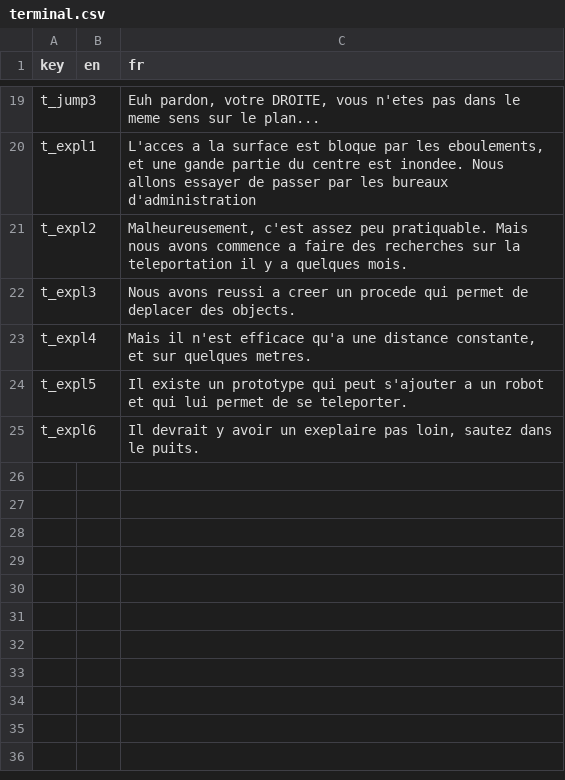
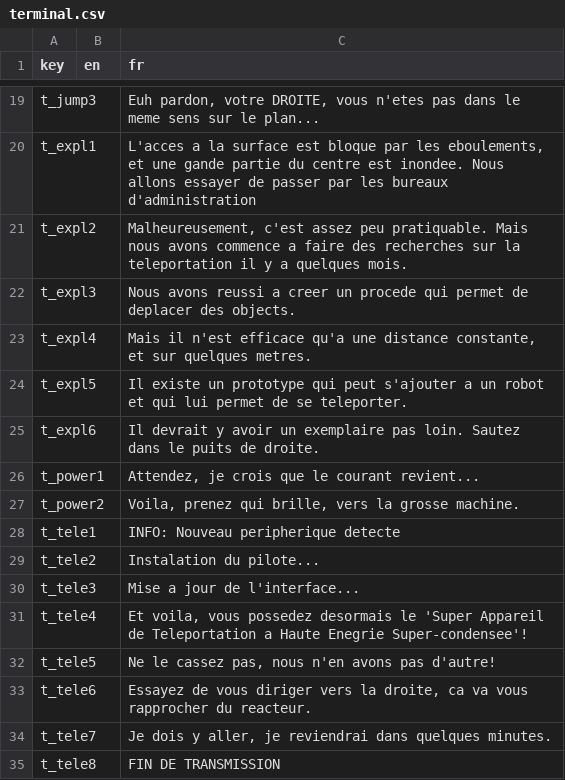
Before and after one commit to Sergueille/OpenGLTest, a CSV file: OpenGLTest/Localization/terminal.csv, drawn as a sheet; only a part is shown, gaps mark what is left out.

```diff
--- a/OpenGLTest/Localization/terminal.csv
+++ b/OpenGLTest/Localization/terminal.csv
@@ -24,2 +24,12 @@
 "t_expl5","","Il existe un prototype qui peut s'ajouter a un robot et qui lui permet de se teleporter."
-"t_expl6","","Il devrait y avoir un exeplaire pas loin, sautez dans le puits."
+"t_expl6","","Il devrait y avoir un exemplaire pas loin. Sautez dans le puits de droite."
+"t_power1","","Attendez, je crois que le courant revient..."
+"t_power2","","Voila, prenez qui brille, vers la grosse machine."
+"t_tele1","","INFO: Nouveau peripherique detecte"
+"t_tele2","","Instalation du pilote..."
+"t_tele3","","Mise a jour de l'interface..."
+"t_tele4","","Et voila, vous possedez desormais le 'Super Appareil de Teleportation a Haute Enegrie Super-condensee'!"
+"t_tele5","","Ne le cassez pas, nous n'en avons pas d'autre!"
+"t_tele6","","Essayez de vous diriger vers la droite, ca va vous rapprocher du reacteur."
+"t_tele7","","Je dois y aller, je reviendrai dans quelques minutes."
+"t_tele8","","FIN DE TRANSMISSION"
```
Also changed, not shown: 20 other files.
